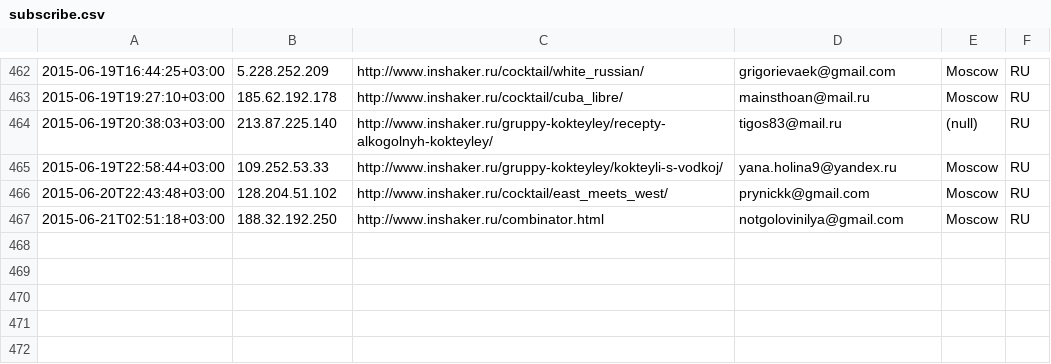
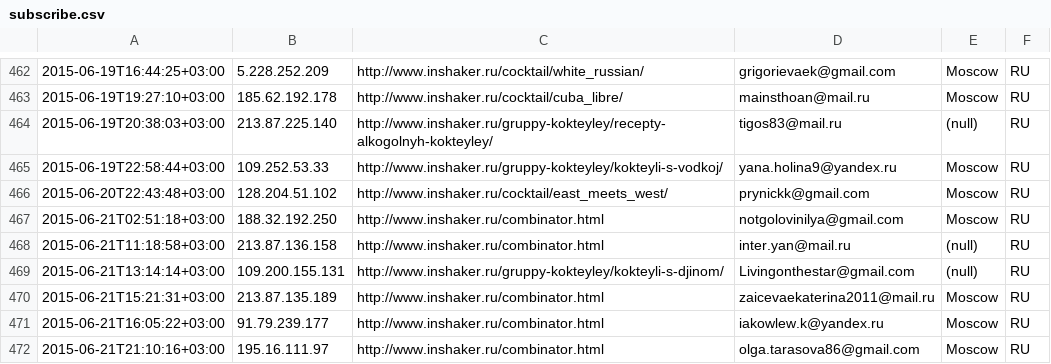
Before and after one commit to peter-leonov/inshaker, a CSV file: htdocs/_/events/subscribe.csv, drawn as a sheet; only a part is shown, gaps mark what is left out; the diff names each change by its address in the sheet, - before the commit and + after, or states it on an @@ line.

Commit message:
auto-backup

```diff
--- a/htdocs/_/events/subscribe.csv
+++ b/htdocs/_/events/subscribe.csv
+row 468: 2015-06-21T11:18:58+03:00 | 213.87.136.158 | http://www.inshaker.ru/combinator.html | inter.yan@mail.ru | (null) | RU
+row 469: 2015-06-21T13:14:14+03:00 | 109.200.155.131 | http://www.inshaker.ru/gruppy-kokteyley/kokteyli-s-djinom/ | Livingonthestar@gmail.com | (null) | RU
+row 470: 2015-06-21T15:21:31+03:00 | 213.87.135.189 | http://www.inshaker.ru/combinator.html | zaicevaekaterina2011@mail.ru | Moscow | RU
+row 471: 2015-06-21T16:05:22+03:00 | 91.79.239.177 | http://www.inshaker.ru/combinator.html | iakowlew.k@yandex.ru | Moscow | RU
+row 472: 2015-06-21T21:10:16+03:00 | 195.16.111.97 | http://www.inshaker.ru/combinator.html | olga.tarasova86@gmail.com | Moscow | RU
```
